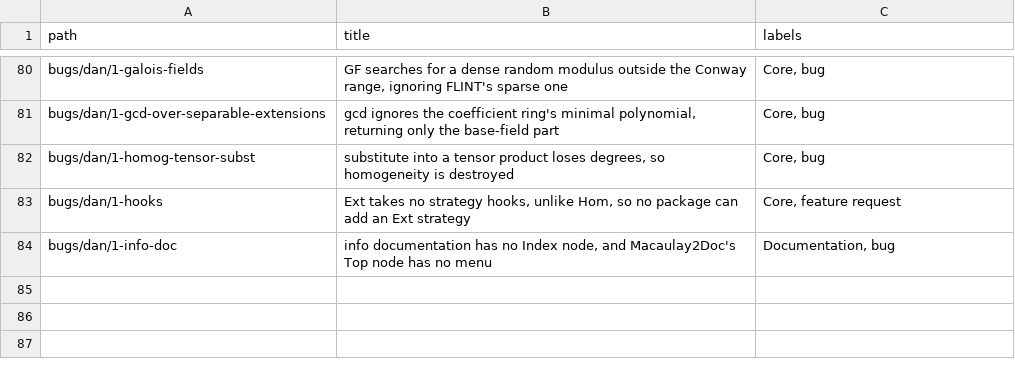
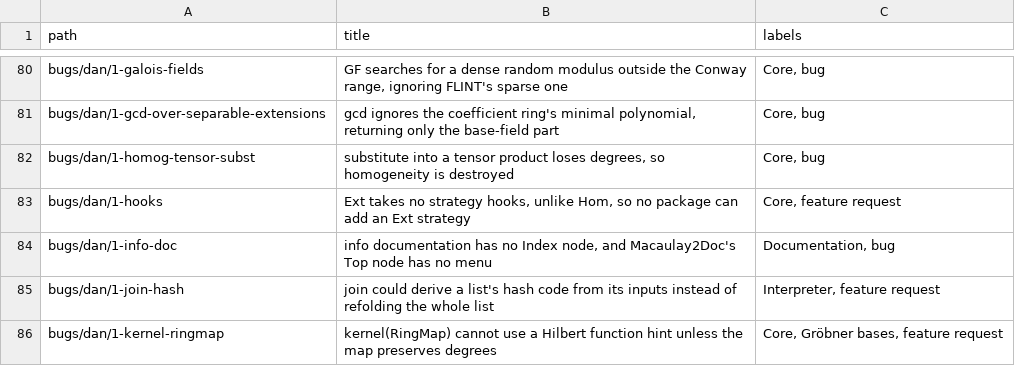
Before and after one commit to d-torrance/M2, a TSV file: bug-triage/issue-titles.tsv, drawn as a sheet; only a part is shown, gaps mark what is left out.

Commit message:
Triage twelve more rows, filing #4589 and #4590
bugs/dan/1-jacobian through 1-loadPackage.  Six fixed, two duplicates, two
wontfix, two filed.

Filed:

* #4589 1-join-hash -- the guess in the file is right and the saving is real.
  Every List construction folds the whole list (basic.d:114-117 does
  r.hash = hash(r); the fold is at :82-85), so join of two 200k lists costs
  11.2ms of which 7.5-8.5ms is hashing -- measurable because a Sequence's hash
  is not cached and refolds on demand.  The fold is combinable:
  h(L++M) = 1299833^#M * (hash L - c) + hash M mod 2^64, c = hash class L +
  23407, verified on seven cases.  My first attempt used the Sequence constants
  and failed all five, which is how the two folds turned out to differ.
* #4590 1-kernel-ringmap -- Mike's 2008 recipe, unevenly landed.  The Hilbert
  hint is implemented for degree-preserving maps (ringmap.m2:320-332, verified
  live: gb records rawGBSetHilbertFunction log), the inhomogeneous case it was
  written for is skipped because canUseHilbertHint requires isHomogeneous
  (gb.m2:271), and the recipe's forceGB step is #686.  PR #4485 is adding
  another strategy to the same table.

Duplicates, both with comments posted: 1-kernel-ringmap-ZZ -> #1518 (the message
moved to methods.m2:695, and ringmap.m2:336's ZZ strategy only fires when the
source is ZZ itself), 1-line-wrapping-with-negative-numbers -> #4149 (the same
splitcolumn gap one character class over; three lines still end in a bare
hyphen).

Fixed: 1-leadTerm-crash.m2 (the ignored engine error is propagated, so
enginering.m2:496 errors instead of smoking), 1-lift-RR-CC (both spellings
return precision 53), 1-lift-modules (lift((QQ[x])^3, QQ) is QQ^3), 1-lifting
(.3 * id_(QQ^3) is over RR_53 now, and promote(.3, QQ) errors -- the direction
PR #62 on MichaelABurr/M2 is formalising), 1-lcm-needed (implemented, gcd
compiled at 14.3us on 700-digit inputs, and the Binary ask declined on
measurement: 9.7ms through Binary against 13.8ms for a hand fold), 1-loadPackage
(PR #3852's warning meets the need; the file's own example is invalid today for
a rank reason and fails identically with no reload).

Wontfix: 1-jacobian (the intrinsic object is one line away, and jacobian-doc
documents the present behaviour as "identical to jacobian generators I"),
1-list-of-ideals-of-R (asked and declined in PR #3328).

dan/1 todo 154 -> 142, settled 351 -> 363.

```diff
--- a/bug-triage/issue-titles.tsv
+++ b/bug-triage/issue-titles.tsv
@@ -84 +84,3 @@ bugs/dan/1-hooks	Ext takes no strategy hooks, unlike Hom, so no package can add
 bugs/dan/1-info-doc	info documentation has no Index node, and Macaulay2Doc's Top node has no menu	Documentation, bug
+bugs/dan/1-join-hash	join could derive a list's hash code from its inputs instead of refolding the whole list	Interpreter, feature request
+bugs/dan/1-kernel-ringmap	kernel(RingMap) cannot use a Hilbert function hint unless the map preserves degrees	Core, Gröbner bases, feature request
```
Also changed, not shown: 4 other files.
